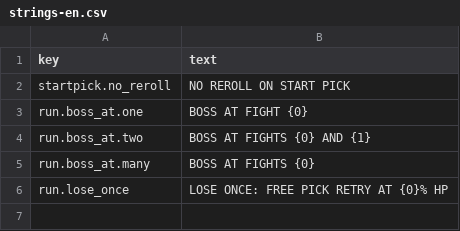
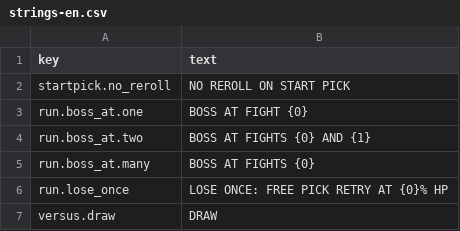
Before and after one commit to Patipuu/Ball-battle, a CSV file: BallBattleUnity/Assets/Resources/Strings/strings-en.csv, drawn as a sheet.

Commit message:
BB-SFX2: HazardCue for WallBounce/ObstacleHit, -bbAudioLog, -bbForceDraw (Versus), font v2 with comma

```diff
--- a/BallBattleUnity/Assets/Resources/Strings/strings-en.csv
+++ b/BallBattleUnity/Assets/Resources/Strings/strings-en.csv
@@ -6 +6,2 @@ run.boss_at.many,BOSS AT FIGHTS {0}
 run.lose_once,LOSE ONCE: FREE PICK  RETRY AT {0}% HP
+versus.draw,DRAW
```
Also changed, not shown: BallBattleUnity/Assets/Resources/Strings/strings-vi.csv, 15 other files.
